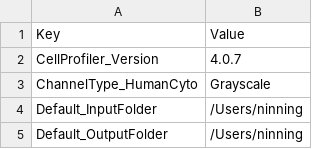
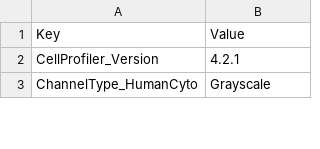
Before and after one commit to Harvard-MolSys-Lab/Light-Seq-Nature-Methods-2022, a CSV file: CellMixing/results_cellarea/HumanBCArea/HumanBCarea_Experiment.csv, drawn as a sheet; only a part is shown; the diff covers the shown part only.

```diff
--- a/CellMixing/results_cellarea/HumanBCArea/HumanBCarea_Experiment.csv
+++ b/CellMixing/results_cellarea/HumanBCArea/HumanBCarea_Experiment.csv
@@ -1,5 +1,3 @@
 Key,Value
-CellProfiler_Version,4.0.7
+CellProfiler_Version,4.2.1
 ChannelType_HumanCyto,Grayscale
-Default_InputFolder,/Users/ninning
-Default_OutputFolder,/Users/ninning
```
Also changed, not shown: 3 edited cells elsewhere in this file, CellMixing/results_cellarea/HumanBCArea/HumanBCarea_IdentifyPrimaryObjects.csv, CellMixing/results_cellarea/HumanBCArea/HumanBCarea_Image.csv, 13 other files.
